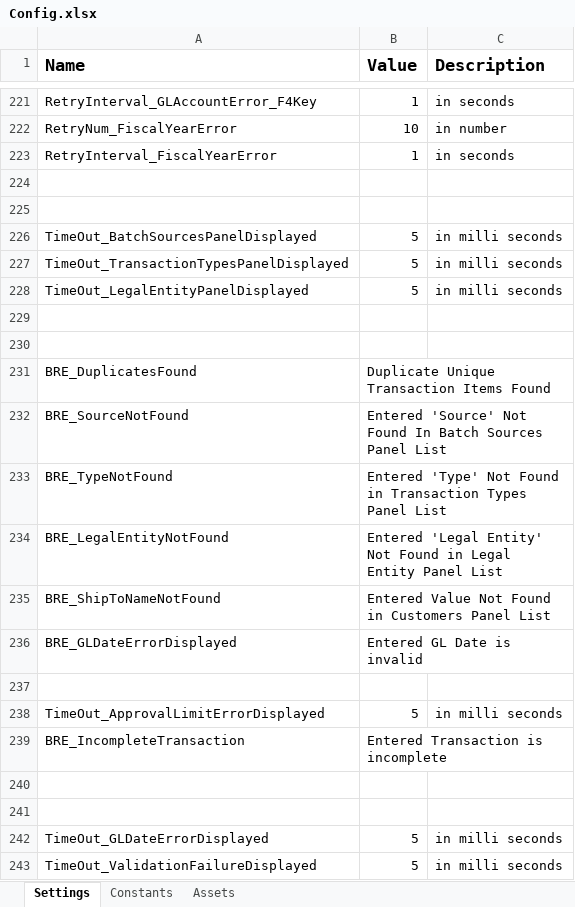
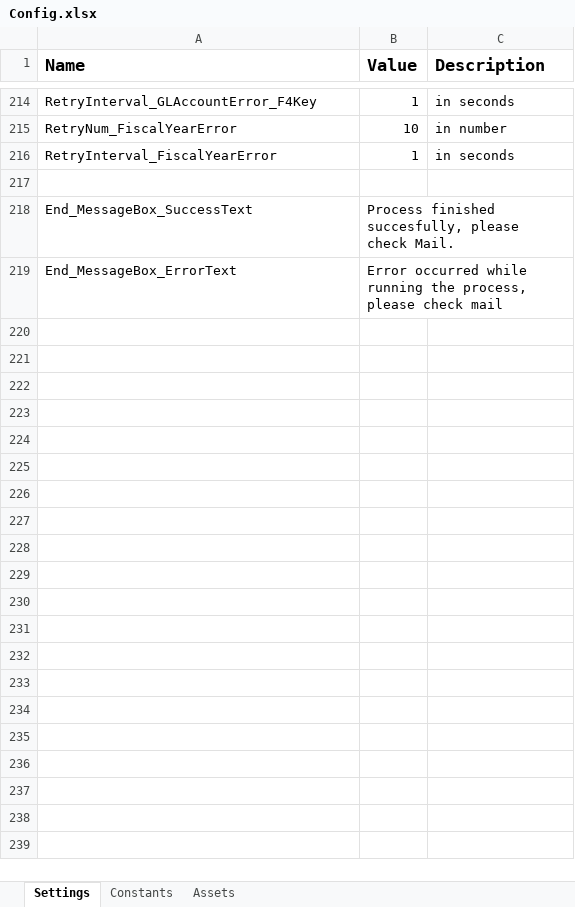
Before and after one commit to FedBotFactory/FundDistributions, an Excel workbook: Data/Config.xlsx, sheet Settings, drawn as a sheet; only a part is shown, gaps mark what is left out; values as stored, in another font and other column widths than the file's, no borders; removed rows and columns are numbered as before the commit, all else as after; the diff covers the shown part only; the diff names each change by its address in the sheet, - before the commit and + after, or states it on an @@ line.

```diff
--- a/Data/Config.xlsx (sheet Settings)
+++ b/Data/Config.xlsx (sheet Settings)
-row 218: (empty)
+row 218: End_MessageBox_SuccessText | Process finished succesfully, please check Mail.
-row 226: TimeOut_BatchSourcesPanelDisplayed | 5 | in milli seconds
-row 227: TimeOut_TransactionTypesPanelDisplayed | 5 | in milli seconds
-row 228: TimeOut_LegalEntityPanelDisplayed | 5 | in milli seconds
-row 219: (empty)
+row 219: End_MessageBox_ErrorText | Error occurred while running the process, please check mail
-row 230: (empty)
-row 231: BRE_DuplicatesFound | Duplicate Unique Transaction Items Found
-row 232: BRE_SourceNotFound | Entered 'Source' Not Found In Batch Sources Panel List
-row 233: BRE_TypeNotFound | Entered 'Type' Not Found in Transaction Types Panel List
-row 234: BRE_LegalEntityNotFound | Entered 'Legal Entity' Not Found in Legal Entity Panel List
-row 235: BRE_ShipToNameNotFound | Entered Value Not Found in Customers Panel List
-row 236: BRE_GLDateErrorDisplayed | Entered GL Date is invalid
-row 237: (empty)
-row 238: TimeOut_ApprovalLimitErrorDisplayed | 5 | in milli seconds
-row 239: BRE_IncompleteTransaction | Entered Transaction is incomplete
-row 240: (empty)
-row 241: (empty)
-row 242: TimeOut_GLDateErrorDisplayed | 5 | in milli seconds
-row 243: TimeOut_ValidationFailureDisplayed | 5 | in milli seconds
```
Also changed, not shown: 27 removed rows and 14 edited cells elsewhere in this sheet, sheet Constants, Data/Input/FundsDistributions_TestCaseV4.0.xlsx, 47 other files.
